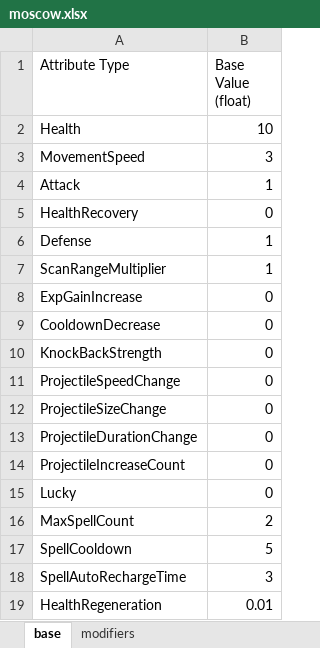
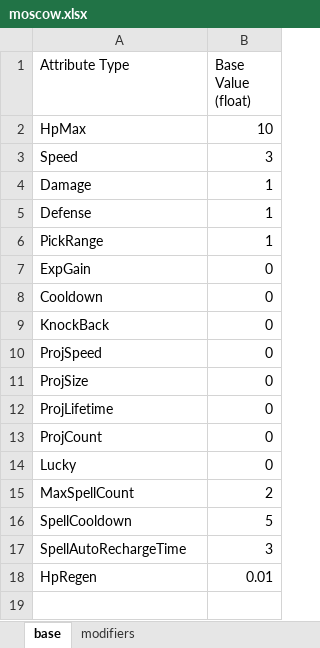
Before and after one commit to 9kyo-hwang/TouhouSurvival, an Excel workbook: TouhouSurvival/Assets/StreamingAssets/AttributeTables/PlayableCharacters/moscow.xlsx, sheet base, drawn as a sheet; values as stored, in another font and other column widths than the file's, no borders; removed rows and columns are numbered as before the commit, all else as after; the diff names each change by its address in the sheet, - before the commit and + after, or states it on an @@ line.

```diff
--- a/TouhouSurvival/Assets/StreamingAssets/AttributeTables/PlayableCharacters/moscow.xlsx (sheet base)
+++ b/TouhouSurvival/Assets/StreamingAssets/AttributeTables/PlayableCharacters/moscow.xlsx (sheet base)
-A2 (Attribute Type): Health
+A2 (Attribute Type): HpMax
-A3 (Attribute Type): MovementSpeed
+A3 (Attribute Type): Speed
-A4 (Attribute Type): Attack
+A4 (Attribute Type): Damage
-row 5: HealthRecovery | 0
-A6 (Attribute Type): ScanRangeMultiplier
+A6 (Attribute Type): PickRange
-A7 (Attribute Type): ExpGainIncrease
+A7 (Attribute Type): ExpGain
-A8 (Attribute Type): CooldownDecrease
+A8 (Attribute Type): Cooldown
-A9 (Attribute Type): KnockBackStrength
+A9 (Attribute Type): KnockBack
-A10 (Attribute Type): ProjectileSpeedChange
+A10 (Attribute Type): ProjSpeed
-A11 (Attribute Type): ProjectileSizeChange
+A11 (Attribute Type): ProjSize
-A12 (Attribute Type): ProjectileDurationChange
+A12 (Attribute Type): ProjLifetime
-A13 (Attribute Type): ProjectileIncreaseCount
+A13 (Attribute Type): ProjCount
-A18 (Attribute Type): HealthRegeneration
+A18 (Attribute Type): HpRegen
```
Also changed, not shown: TouhouSurvival/Assets/StreamingAssets/AttributeTables/PlayableCharacters/cirno.xlsx, 5 other files.
